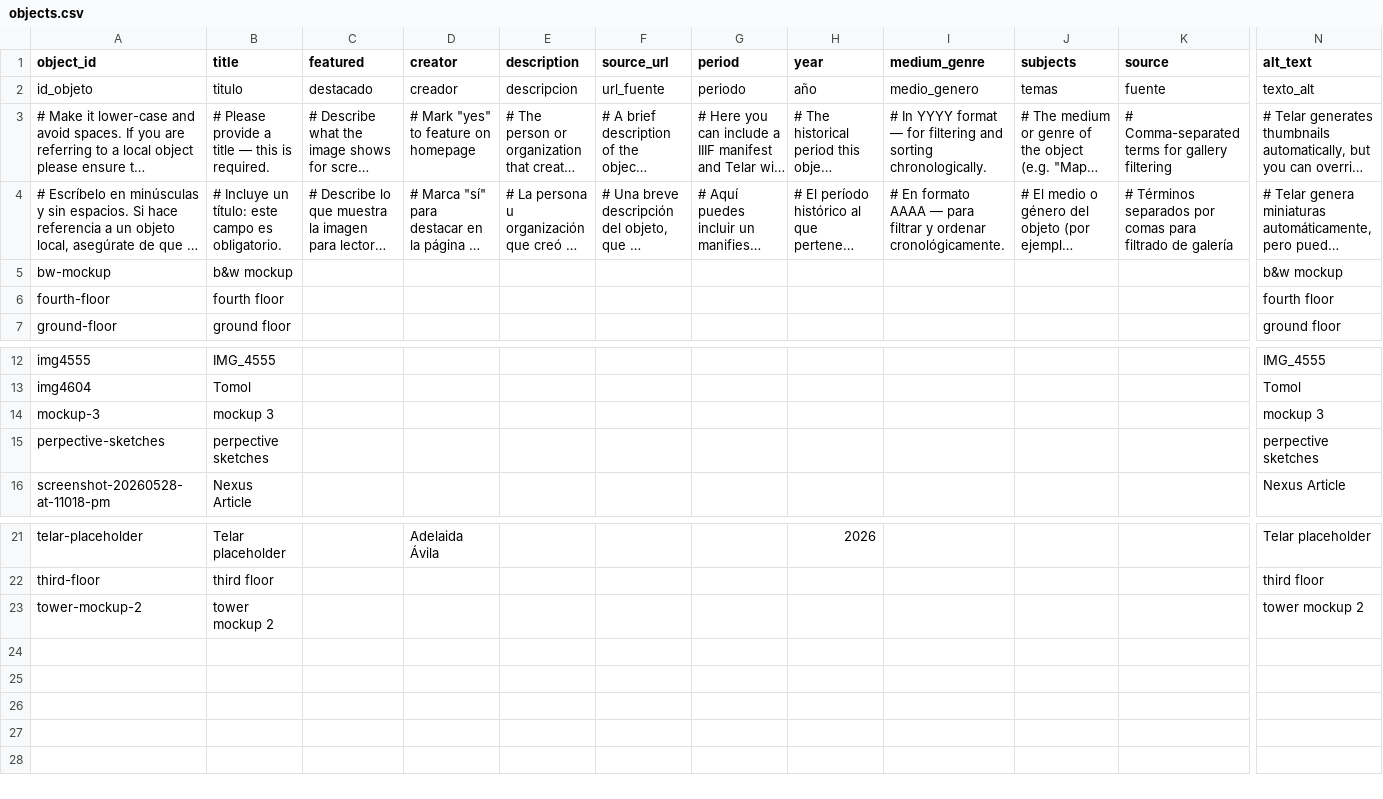
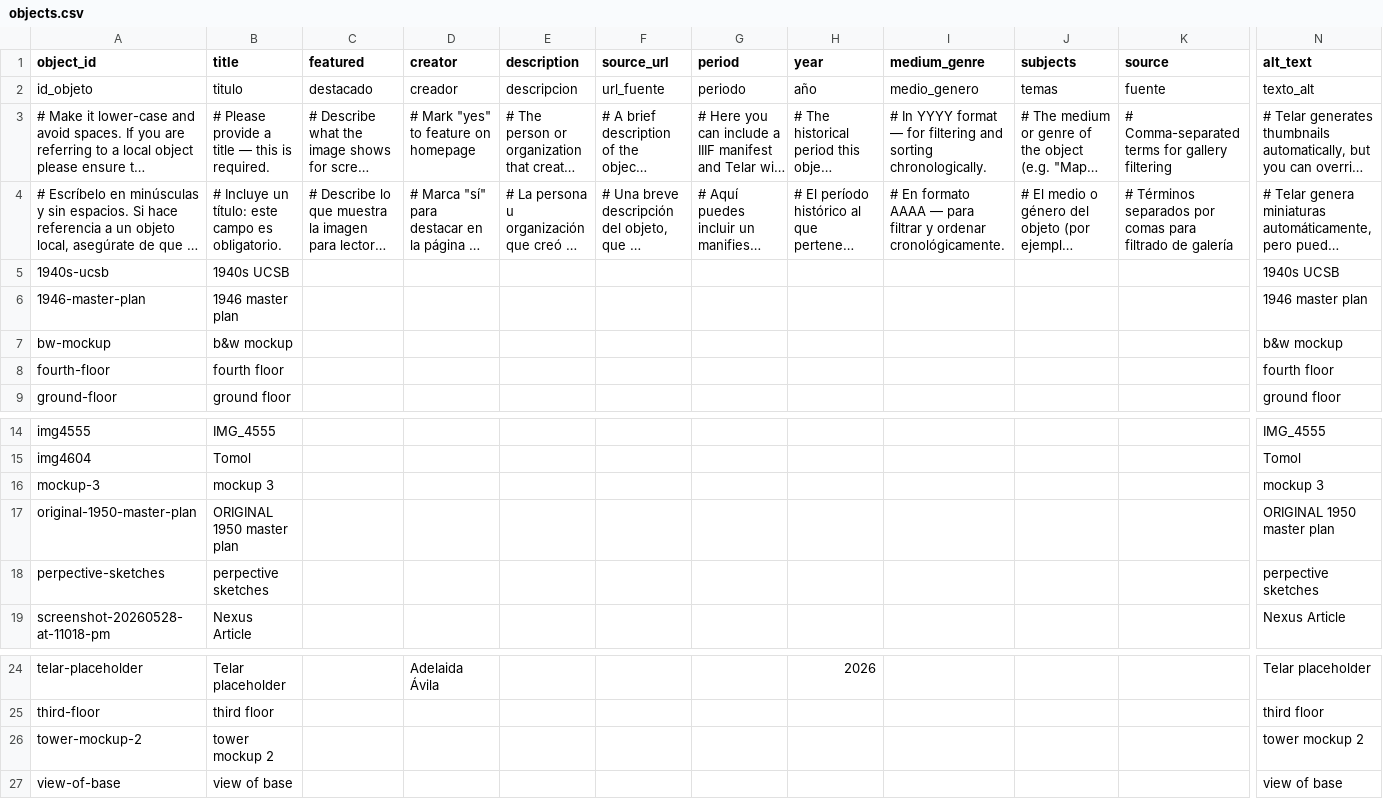
Before and after one commit to kftruitt-sudo/campusplanning, a CSV file: telar-content/spreadsheets/objects.csv, drawn as a sheet; only a part is shown, gaps mark what is left out; long unchanged cells end in …; rows hold the shown columns only; the diff names each change by its address in the sheet, - before the commit and + after, or states it on an @@ line.

Commit message:
Add 1940s-ucsb, 1946-master-plan, original-1950-master-plan, view-of-base via Telar Compositor [skip ci]

```diff
--- a/telar-content/spreadsheets/objects.csv
+++ b/telar-content/spreadsheets/objects.csv
+row 5: 1940s-ucsb | 1940s UCSB |  |  |  |  |  |  |  |  |  | 1940s UCSB
+row 6: 1946-master-plan | 1946 master plan |  |  |  |  |  |  |  |  |  | 1946 master plan
+row 17: original-1950-master-plan | ORIGINAL 1950 master plan |  |  |  |  |  |  |  |  |  | ORIGINAL 1950 master plan
+row 27: view-of-base | view of base |  |  |  |  |  |  |  |  |  | view of base
```
Also changed, not shown: 3 other files.
